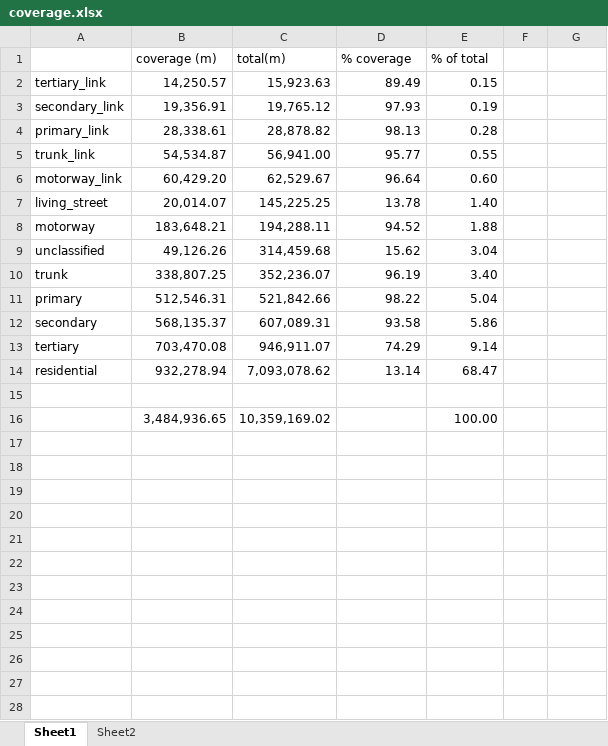
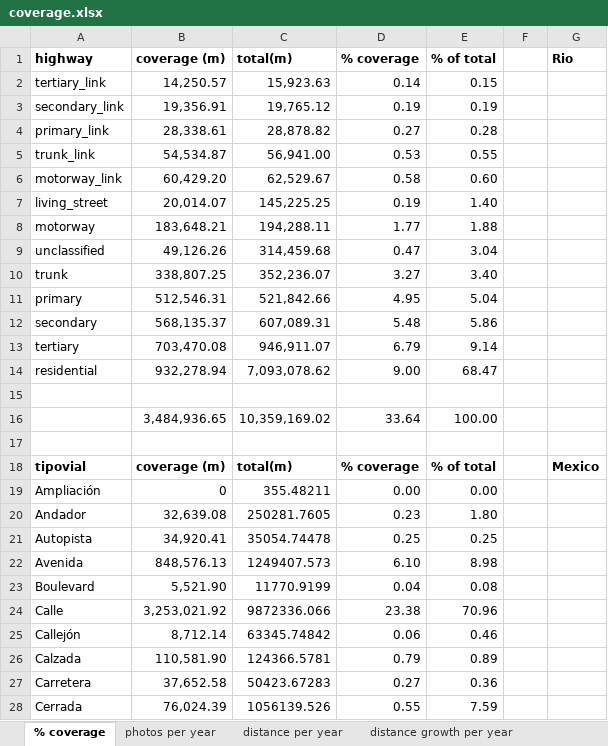
Before and after one commit to alien9/mapillary, an Excel workbook: coverage.xlsx, sheet % coverage, drawn as a sheet; only a part is shown; values as stored, in another font and other column widths than the file's, no borders; the diff covers the shown part only; the diff names each change by its address in the sheet, - before the commit and + after, or states it on an @@ line.

Commit message:
coverage was added

```diff
--- a/coverage.xlsx (sheet % coverage)
+++ b/coverage.xlsx (sheet % coverage)
-sheet tab: Sheet1
+sheet tab: % coverage
-sheet tab: Sheet2
+sheet tab: photos per year
+sheet tab: distance per year
+sheet tab: distance growth per year
-A1: (empty)
+A1: highway
-B1:E1 bold: off
+B1:E1 bold: on
-G1: (empty)
+G1: Rio
-D2 (% coverage): 89.49
+D2 (% coverage): 0.14
-D3 (% coverage): 97.93
+D3 (% coverage): 0.19
-D4 (% coverage): 98.13
+D4 (% coverage): 0.27
-D5 (% coverage): 95.77
+D5 (% coverage): 0.53
-D6 (% coverage): 96.64
+D6 (% coverage): 0.58
-D7 (% coverage): 13.78
+D7 (% coverage): 0.19
-D8 (% coverage): 94.52
+D8 (% coverage): 1.77
-D9 (% coverage): 15.62
+D9 (% coverage): 0.47
-D10 (% coverage): 96.19
+D10 (% coverage): 3.27
-D11 (% coverage): 98.22
+D11 (% coverage): 4.95
-D12 (% coverage): 93.58
+D12 (% coverage): 5.48
-D13 (% coverage): 74.29
+D13 (% coverage): 6.79
-D14 (% coverage): 13.14
+D14 (% coverage): 9.00
-D16 (% coverage): (empty)
+D16 (% coverage): 33.64
+row 17: (empty)
+row 18: tipovial | coverage (m) | total(m) | % coverage | % of total |  | Mexico
+row 19: Ampliación | 0 | 355.48211 | 0.00 | 0.00
+row 20: Andador | 32,639.08 | 250281.7605 | 0.23 | 1.80
+row 21: Autopista | 34,920.41 | 35054.74478 | 0.25 | 0.25
+row 22: Avenida | 848,576.13 | 1249407.573 | 6.10 | 8.98
+row 23: Boulevard | 5,521.90 | 11770.9199 | 0.04 | 0.08
+row 24: Calle | 3,253,021.92 | 9872336.066 | 23.38 | 70.96
+row 25: Callejón | 8,712.14 | 63345.74842 | 0.06 | 0.46
+row 26: Calzada | 110,581.90 | 124366.5781 | 0.79 | 0.89
+row 27: Carretera | 37,652.58 | 50423.67283 | 0.27 | 0.36
+row 28: Cerrada | 76,024.39 | 1056139.526 | 0.55 | 7.59
```
Also changed, not shown: 14 added rows elsewhere in this sheet, sheet photos per year, other sheet tabs, formulas that keep their value.
